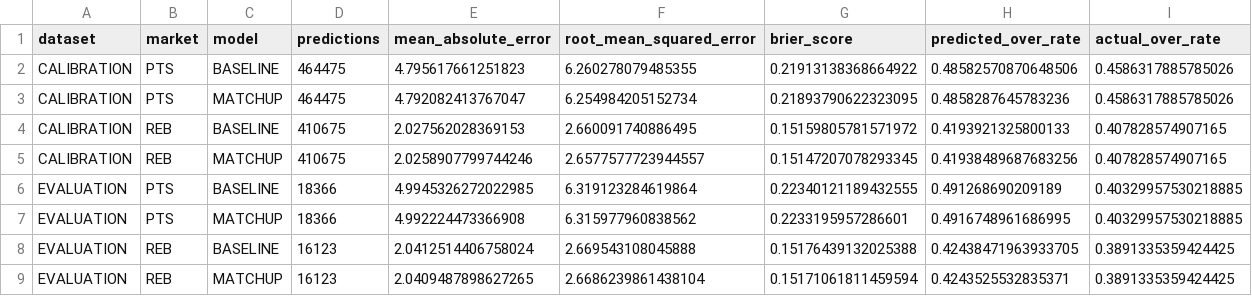
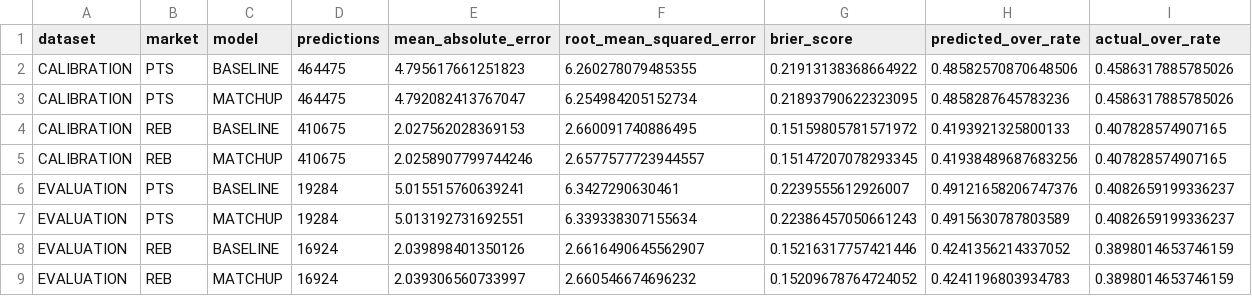
Before and after one commit to jacobzlewis276/nba-v4-data-updater, a CSV file: data/backtest_matchup_summary.csv, drawn as a sheet.

```diff
--- a/data/backtest_matchup_summary.csv
+++ b/data/backtest_matchup_summary.csv
@@ -5,5 +5,5 @@ CALIBRATION,REB,BASELINE,410675,2.027562028369153,2.660091740886495,0.1515980578
 CALIBRATION,REB,MATCHUP,410675,2.0258907799744246,2.6577577723944557,0.15147207078293345,0.41938489687683256,0.407828574907165
-EVALUATION,PTS,BASELINE,18366,4.9945326272022985,6.319123284619864,0.22340121189432555,0.491268690209189,0.40329957530218885
-EVALUATION,PTS,MATCHUP,18366,4.992224473366908,6.315977960838562,0.2233195957286601,0.4916748961686995,0.40329957530218885
-EVALUATION,REB,BASELINE,16123,2.0412514406758024,2.669543108045888,0.15176439132025388,0.42438471963933705,0.3891335359424425
-EVALUATION,REB,MATCHUP,16123,2.0409487898627265,2.6686239861438104,0.15171061811459594,0.4243525532835371,0.3891335359424425
+EVALUATION,PTS,BASELINE,19284,5.015515760639241,6.3427290630461,0.2239555612926007,0.49121658206747376,0.4082659199336237
+EVALUATION,PTS,MATCHUP,19284,5.013192731692551,6.339338307155634,0.22386457050661243,0.4915630787803589,0.4082659199336237
+EVALUATION,REB,BASELINE,16924,2.039898401350126,2.6616490645562907,0.15216317757421446,0.4241356214337052,0.3898014653746159
+EVALUATION,REB,MATCHUP,16924,2.039306560733997,2.660546674696232,0.15209678764724052,0.4241196803934783,0.3898014653746159
```
Also changed, not shown: data/calibration_report.csv, data/matchup_calibration_report.csv, 6 other files.
